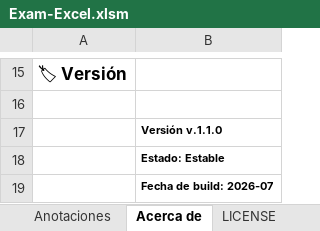
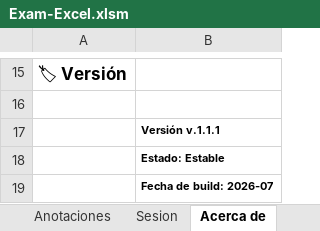
Before and after one commit to atmarquez/exam-excel, an Excel workbook: Exam-Excel.xlsm, sheet Acerca de, drawn as a sheet; only a part is shown, gaps mark what is left out; values as stored, in another font and other column widths than the file's, no borders; 1 other sheet too large or unreadable and not compared; the diff names each change by its address in the sheet, - before the commit and + after, or states it on an @@ line.

```diff
--- a/Exam-Excel.xlsm (sheet Acerca de)
+++ b/Exam-Excel.xlsm (sheet Acerca de)
@@ sheet tab unhidden: Sesion @@
-B17: Versión v.1.1.0
+B17: Versión v.1.1.1
```
Also changed, not shown: sheet Pregunta, charts or pictures.
